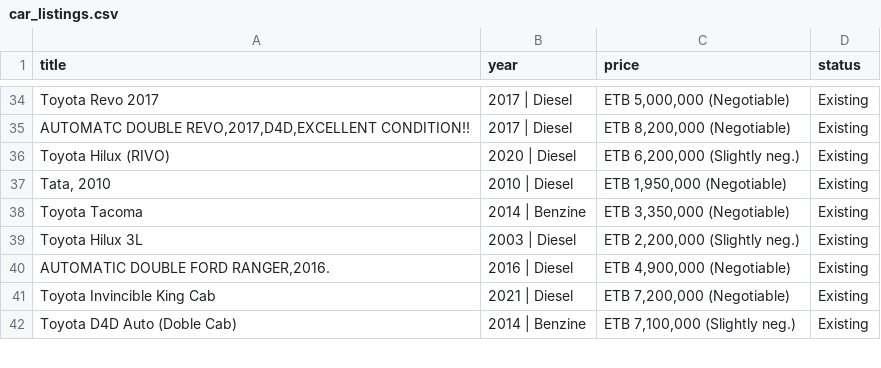
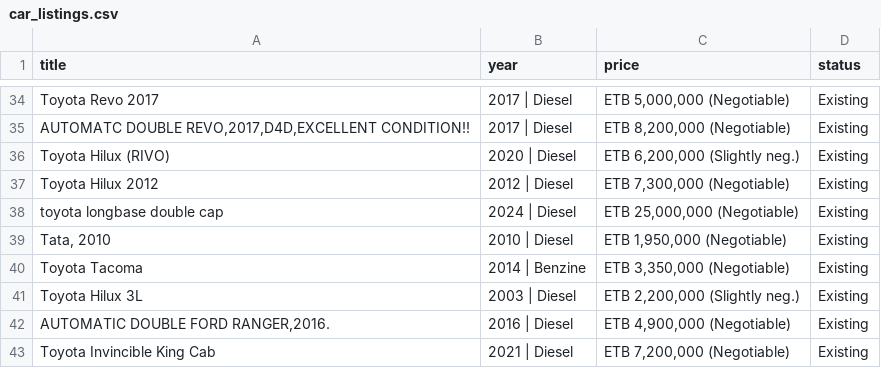
Before and after one commit to rexxgit/web-scraping, a CSV file: web-scraping/ecommerce/car_listings.csv, drawn as a sheet; only a part is shown, gaps mark what is left out; the shorter side is filled out with more unchanged rows.

```diff
--- a/web-scraping/ecommerce/car_listings.csv
+++ b/web-scraping/ecommerce/car_listings.csv
@@ -36,2 +36,4 @@ Toyota Revo 2017,2017 | Diesel,"ETB 5,000,000 (Negotiable)",Existing
 Toyota Hilux (RIVO),2020 | Diesel,"ETB 6,200,000 (Slightly neg.)",Existing
+Toyota Hilux 2012,2012 | Diesel,"ETB 7,300,000 (Negotiable)",Existing
+toyota longbase double cap,2024 | Diesel,"ETB 25,000,000 (Negotiable)",Existing
 "Tata, 2010",2010 | Diesel,"ETB 1,950,000 (Negotiable)",Existing
```
